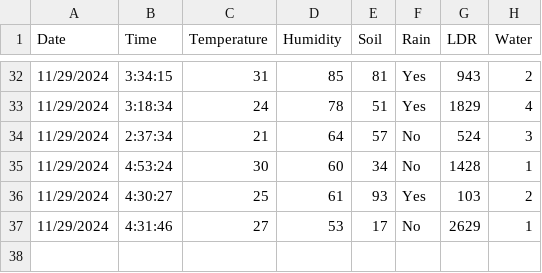
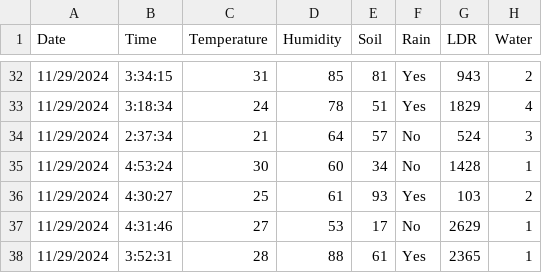
Before and after one commit to NCasgar/SPMB, a CSV file: data.csv, drawn as a sheet; only a part is shown, gaps mark what is left out; the diff names each change by its address in the sheet, - before the commit and + after, or states it on an @@ line.

Commit message:
log

```diff
--- a/data.csv
+++ b/data.csv
+row 38: 11/29/2024 | 3:52:31 | 28 | 88 | 61 | Yes | 2365 | 1
```
